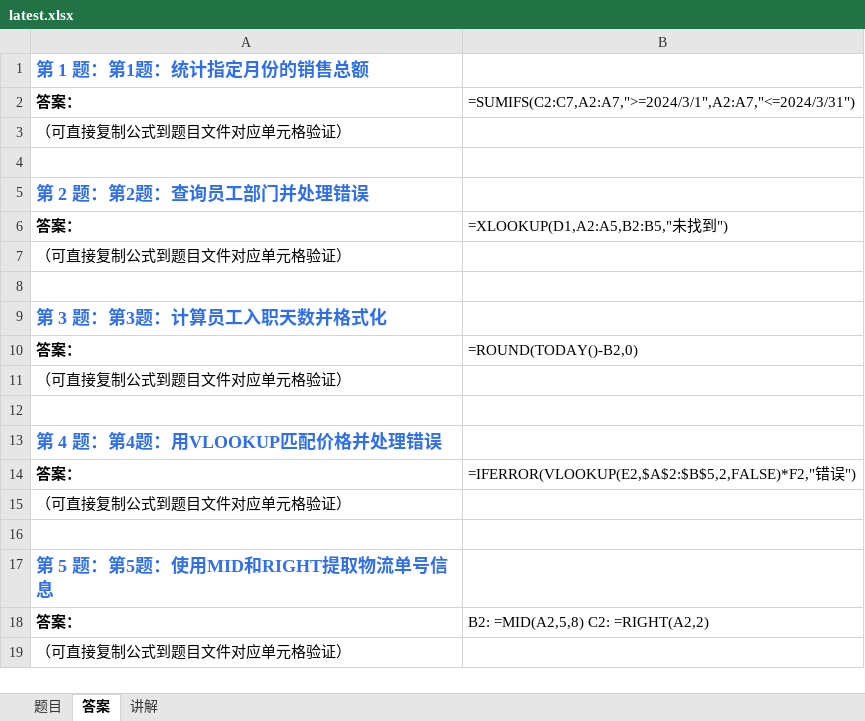
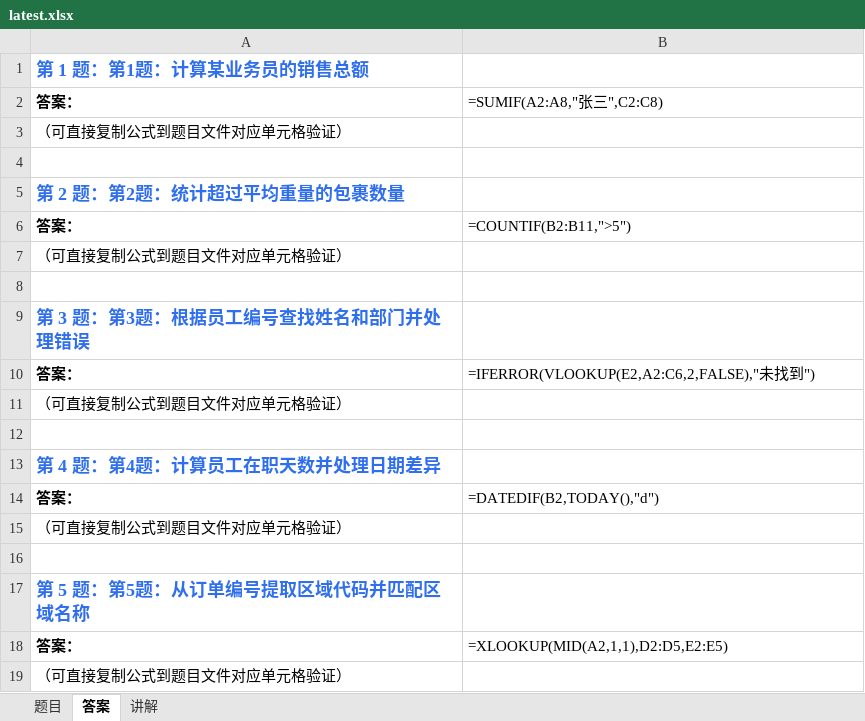
Before and after one commit to Fiona0706/English-Daily-Speaking, an Excel workbook: excel/latest.xlsx, sheet 答案, drawn as a sheet; values as stored, in another font and other column widths than the file's, no borders; formulas without a stored value are shown as written; the diff names each change by its address in the sheet, - before the commit and + after, or states it on an @@ line.

```diff
--- a/excel/latest.xlsx (sheet 答案)
+++ b/excel/latest.xlsx (sheet 答案)
-A1: 第 1 题：第1题：统计指定月份的销售总额
+A1: 第 1 题：第1题：计算某业务员的销售总额
-B2: =SUMIFS(C2:C7,A2:A7,">=2024/3/1",A2:A7,"<=2024/3/31")
+B2: =SUMIF(A2:A8,"张三",C2:C8)
-A5: 第 2 题：第2题：查询员工部门并处理错误
+A5: 第 2 题：第2题：统计超过平均重量的包裹数量
-B6: =XLOOKUP(D1,A2:A5,B2:B5,"未找到")
+B6: =COUNTIF(B2:B11,">5")
-A9: 第 3 题：第3题：计算员工入职天数并格式化
+A9: 第 3 题：第3题：根据员工编号查找姓名和部门并处理错误
-B10: =ROUND(TODAY()-B2,0)
+B10: =IFERROR(VLOOKUP(E2,A2:C6,2,FALSE),"未找到")
-A13: 第 4 题：第4题：用VLOOKUP匹配价格并处理错误
+A13: 第 4 题：第4题：计算员工在职天数并处理日期差异
-B14: =IFERROR(VLOOKUP(E2,$A$2:$B$5,2,FALSE)*F2,"错误")
+B14: =DATEDIF(B2,TODAY(),"d")
-A17: 第 5 题：第5题：使用MID和RIGHT提取物流单号信息
+A17: 第 5 题：第5题：从订单编号提取区域代码并匹配区域名称
-B18: B2: =MID(A2,5,8) C2: =RIGHT(A2,2)
+B18: =XLOOKUP(MID(A2,1,1),D2:D5,E2:E5)
```
Also changed, not shown: sheet 题目, sheet 讲解, 32 other files.
